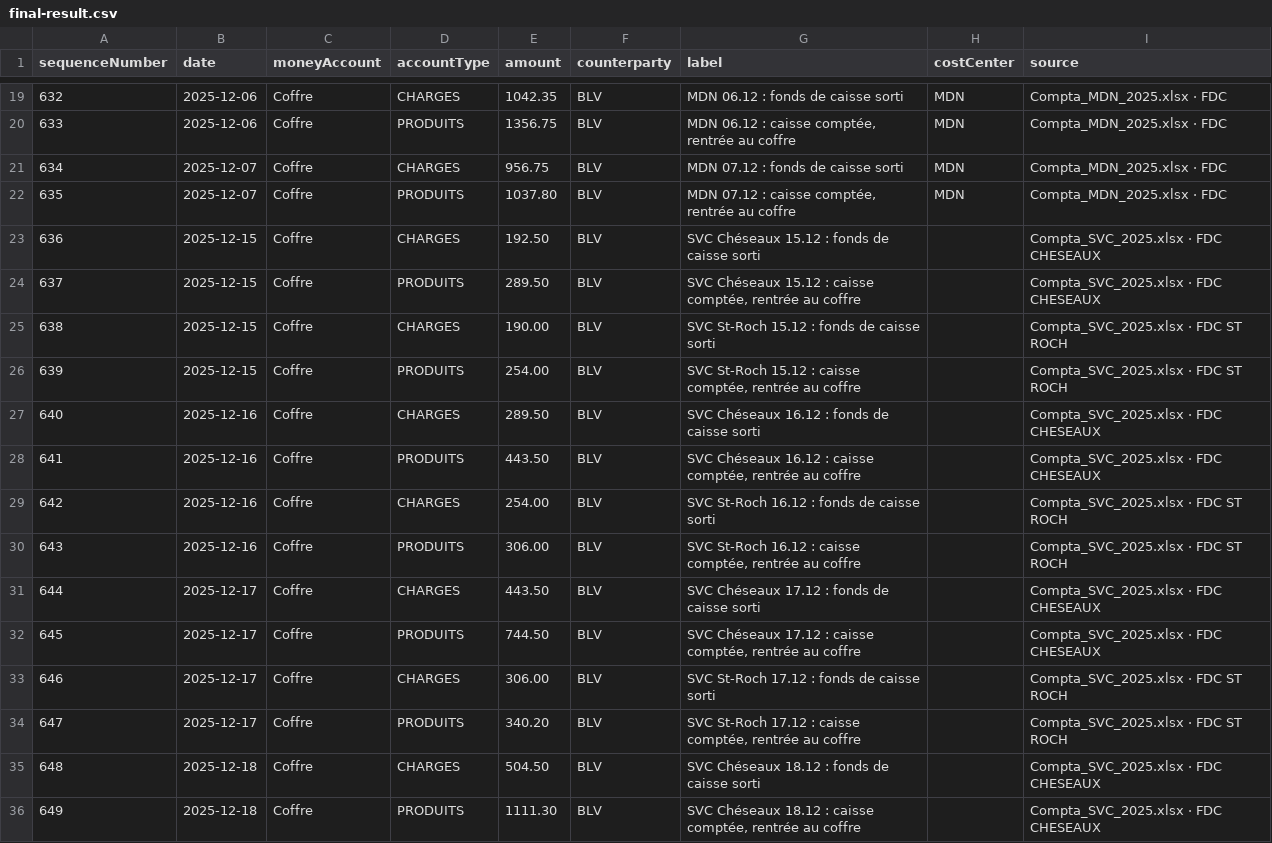
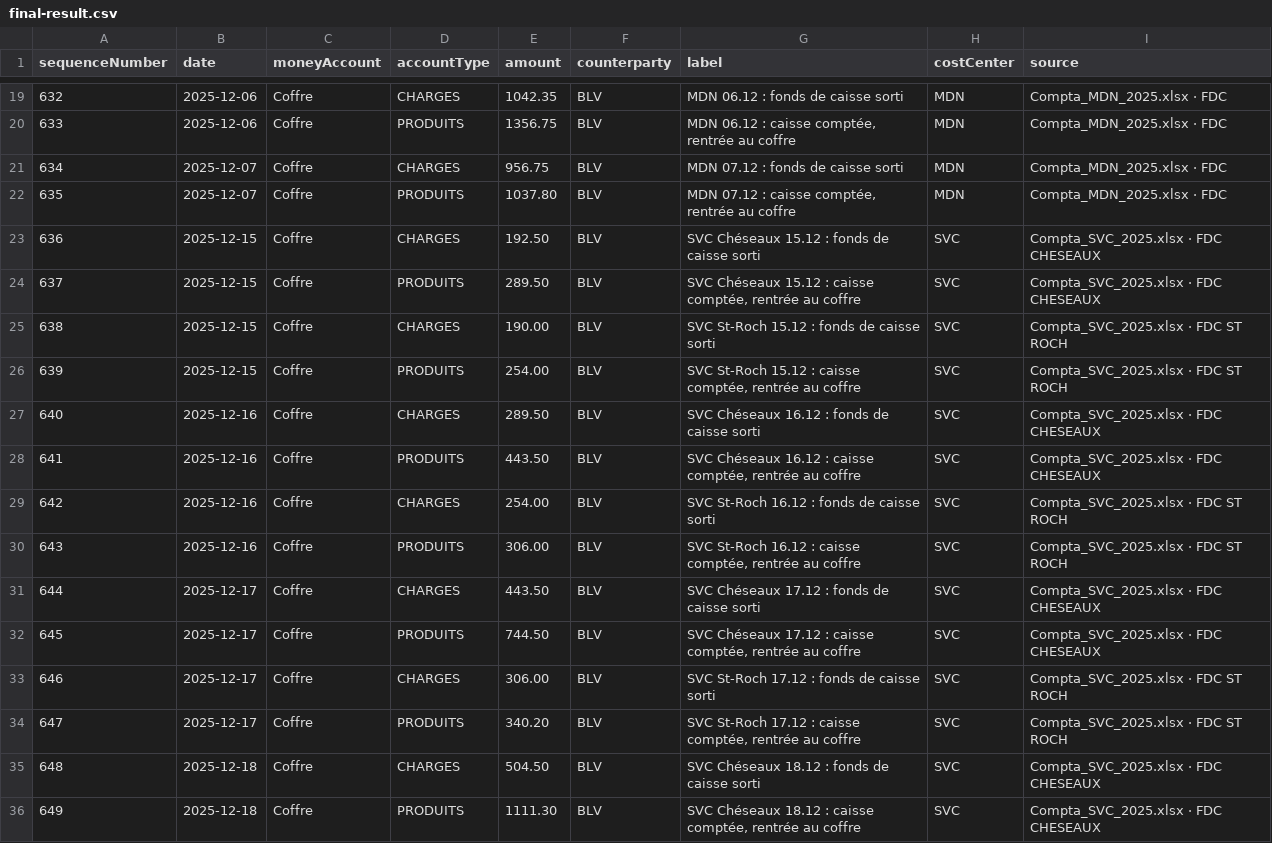
Before and after one commit to 2lazy2debug/baleinev-backoffice, a CSV file: docs/accounting-mess/final-result.csv, drawn as a sheet; only a part is shown, gaps mark what is left out; the diff covers the shown part only.

```diff
--- a/docs/accounting-mess/final-result.csv
+++ b/docs/accounting-mess/final-result.csv
@@ -22,15 +22,15 @@ sequenceNumber,date,moneyAccount,accountType,amount,counterparty,label,costCente
 635,2025-12-07,Coffre,PRODUITS,1037.80,BLV,"MDN 07.12 : caisse comptée, rentrée au coffre",MDN,Compta_MDN_2025.xlsx · FDC
-636,2025-12-15,Coffre,CHARGES,192.50,BLV,SVC Chéseaux 15.12 : fonds de caisse sorti,,Compta_SVC_2025.xlsx · FDC CHESEAUX
-637,2025-12-15,Coffre,PRODUITS,289.50,BLV,"SVC Chéseaux 15.12 : caisse comptée, rentrée au coffre",,Compta_SVC_2025.xlsx · FDC CHESEAUX
-638,2025-12-15,Coffre,CHARGES,190.00,BLV,SVC St-Roch 15.12 : fonds de caisse sorti,,Compta_SVC_2025.xlsx · FDC ST ROCH
-639,2025-12-15,Coffre,PRODUITS,254.00,BLV,"SVC St-Roch 15.12 : caisse comptée, rentrée au coffre",,Compta_SVC_2025.xlsx · FDC ST ROCH
-640,2025-12-16,Coffre,CHARGES,289.50,BLV,SVC Chéseaux 16.12 : fonds de caisse sorti,,Compta_SVC_2025.xlsx · FDC CHESEAUX
-641,2025-12-16,Coffre,PRODUITS,443.50,BLV,"SVC Chéseaux 16.12 : caisse comptée, rentrée au coffre",,Compta_SVC_2025.xlsx · FDC CHESEAUX
-642,2025-12-16,Coffre,CHARGES,254.00,BLV,SVC St-Roch 16.12 : fonds de caisse sorti,,Compta_SVC_2025.xlsx · FDC ST ROCH
-643,2025-12-16,Coffre,PRODUITS,306.00,BLV,"SVC St-Roch 16.12 : caisse comptée, rentrée au coffre",,Compta_SVC_2025.xlsx · FDC ST ROCH
-644,2025-12-17,Coffre,CHARGES,443.50,BLV,SVC Chéseaux 17.12 : fonds de caisse sorti,,Compta_SVC_2025.xlsx · FDC CHESEAUX
-645,2025-12-17,Coffre,PRODUITS,744.50,BLV,"SVC Chéseaux 17.12 : caisse comptée, rentrée au coffre",,Compta_SVC_2025.xlsx · FDC CHESEAUX
-646,2025-12-17,Coffre,CHARGES,306.00,BLV,SVC St-Roch 17.12 : fonds de caisse sorti,,Compta_SVC_2025.xlsx · FDC ST ROCH
-647,2025-12-17,Coffre,PRODUITS,340.20,BLV,"SVC St-Roch 17.12 : caisse comptée, rentrée au coffre",,Compta_SVC_2025.xlsx · FDC ST ROCH
-648,2025-12-18,Coffre,CHARGES,504.50,BLV,SVC Chéseaux 18.12 : fonds de caisse sorti,,Compta_SVC_2025.xlsx · FDC CHESEAUX
-649,2025-12-18,Coffre,PRODUITS,1111.30,BLV,"SVC Chéseaux 18.12 : caisse comptée, rentrée au coffre",,Compta_SVC_2025.xlsx · FDC CHESEAUX
+636,2025-12-15,Coffre,CHARGES,192.50,BLV,SVC Chéseaux 15.12 : fonds de caisse sorti,SVC,Compta_SVC_2025.xlsx · FDC CHESEAUX
+637,2025-12-15,Coffre,PRODUITS,289.50,BLV,"SVC Chéseaux 15.12 : caisse comptée, rentrée au coffre",SVC,Compta_SVC_2025.xlsx · FDC CHESEAUX
+638,2025-12-15,Coffre,CHARGES,190.00,BLV,SVC St-Roch 15.12 : fonds de caisse sorti,SVC,Compta_SVC_2025.xlsx · FDC ST ROCH
+639,2025-12-15,Coffre,PRODUITS,254.00,BLV,"SVC St-Roch 15.12 : caisse comptée, rentrée au coffre",SVC,Compta_SVC_2025.xlsx · FDC ST ROCH
+640,2025-12-16,Coffre,CHARGES,289.50,BLV,SVC Chéseaux 16.12 : fonds de caisse sorti,SVC,Compta_SVC_2025.xlsx · FDC CHESEAUX
+641,2025-12-16,Coffre,PRODUITS,443.50,BLV,"SVC Chéseaux 16.12 : caisse comptée, rentrée au coffre",SVC,Compta_SVC_2025.xlsx · FDC CHESEAUX
+642,2025-12-16,Coffre,CHARGES,254.00,BLV,SVC St-Roch 16.12 : fonds de caisse sorti,SVC,Compta_SVC_2025.xlsx · FDC ST ROCH
+643,2025-12-16,Coffre,PRODUITS,306.00,BLV,"SVC St-Roch 16.12 : caisse comptée, rentrée au coffre",SVC,Compta_SVC_2025.xlsx · FDC ST ROCH
+644,2025-12-17,Coffre,CHARGES,443.50,BLV,SVC Chéseaux 17.12 : fonds de caisse sorti,SVC,Compta_SVC_2025.xlsx · FDC CHESEAUX
+645,2025-12-17,Coffre,PRODUITS,744.50,BLV,"SVC Chéseaux 17.12 : caisse comptée, rentrée au coffre",SVC,Compta_SVC_2025.xlsx · FDC CHESEAUX
+646,2025-12-17,Coffre,CHARGES,306.00,BLV,SVC St-Roch 17.12 : fonds de caisse sorti,SVC,Compta_SVC_2025.xlsx · FDC ST ROCH
+647,2025-12-17,Coffre,PRODUITS,340.20,BLV,"SVC St-Roch 17.12 : caisse comptée, rentrée au coffre",SVC,Compta_SVC_2025.xlsx · FDC ST ROCH
+648,2025-12-18,Coffre,CHARGES,504.50,BLV,SVC Chéseaux 18.12 : fonds de caisse sorti,SVC,Compta_SVC_2025.xlsx · FDC CHESEAUX
+649,2025-12-18,Coffre,PRODUITS,1111.30,BLV,"SVC Chéseaux 18.12 : caisse comptée, rentrée au coffre",SVC,Compta_SVC_2025.xlsx · FDC CHESEAUX
```
Also changed, not shown: 11 edited cells elsewhere in this file, 5 other files.
